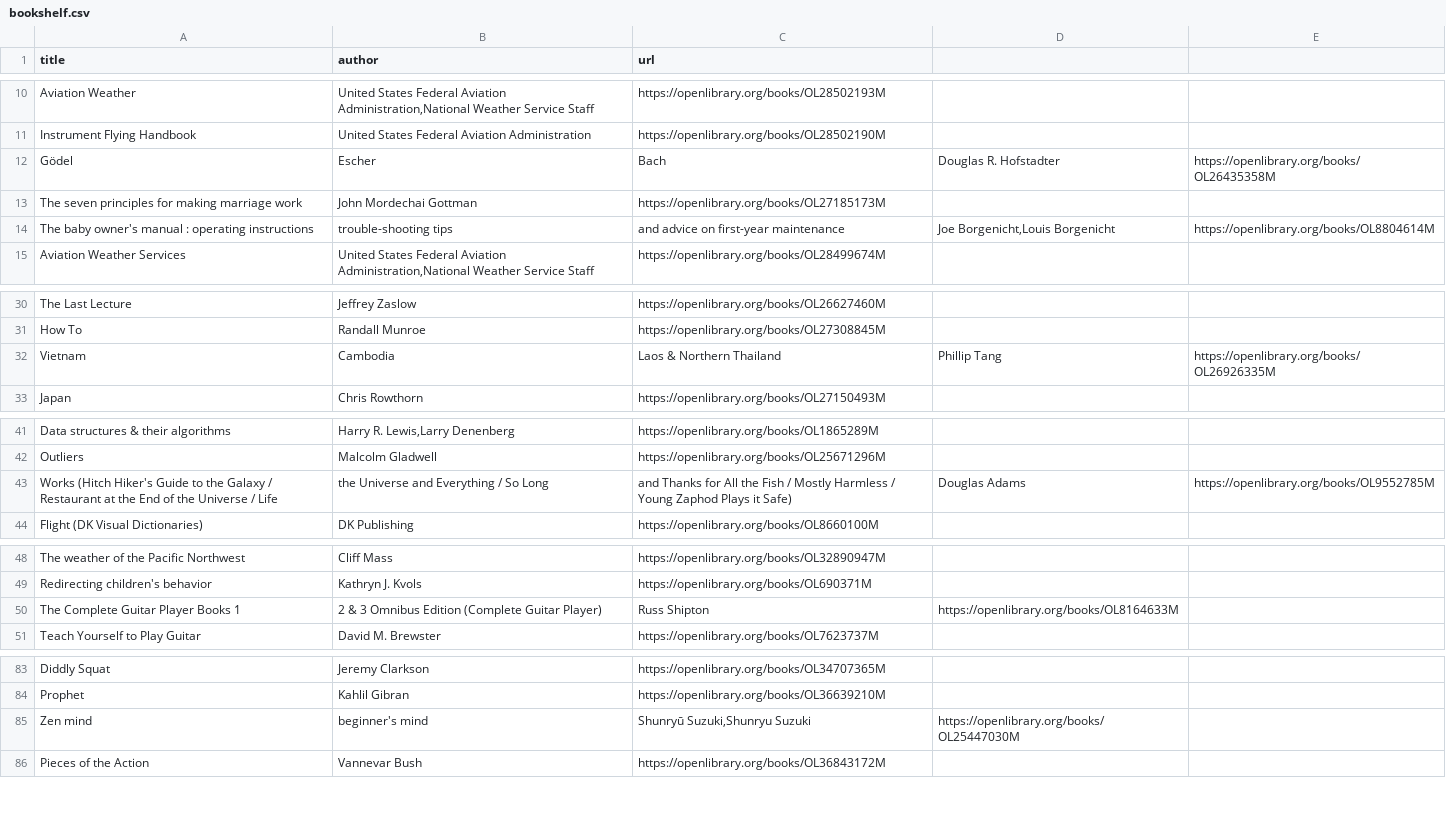
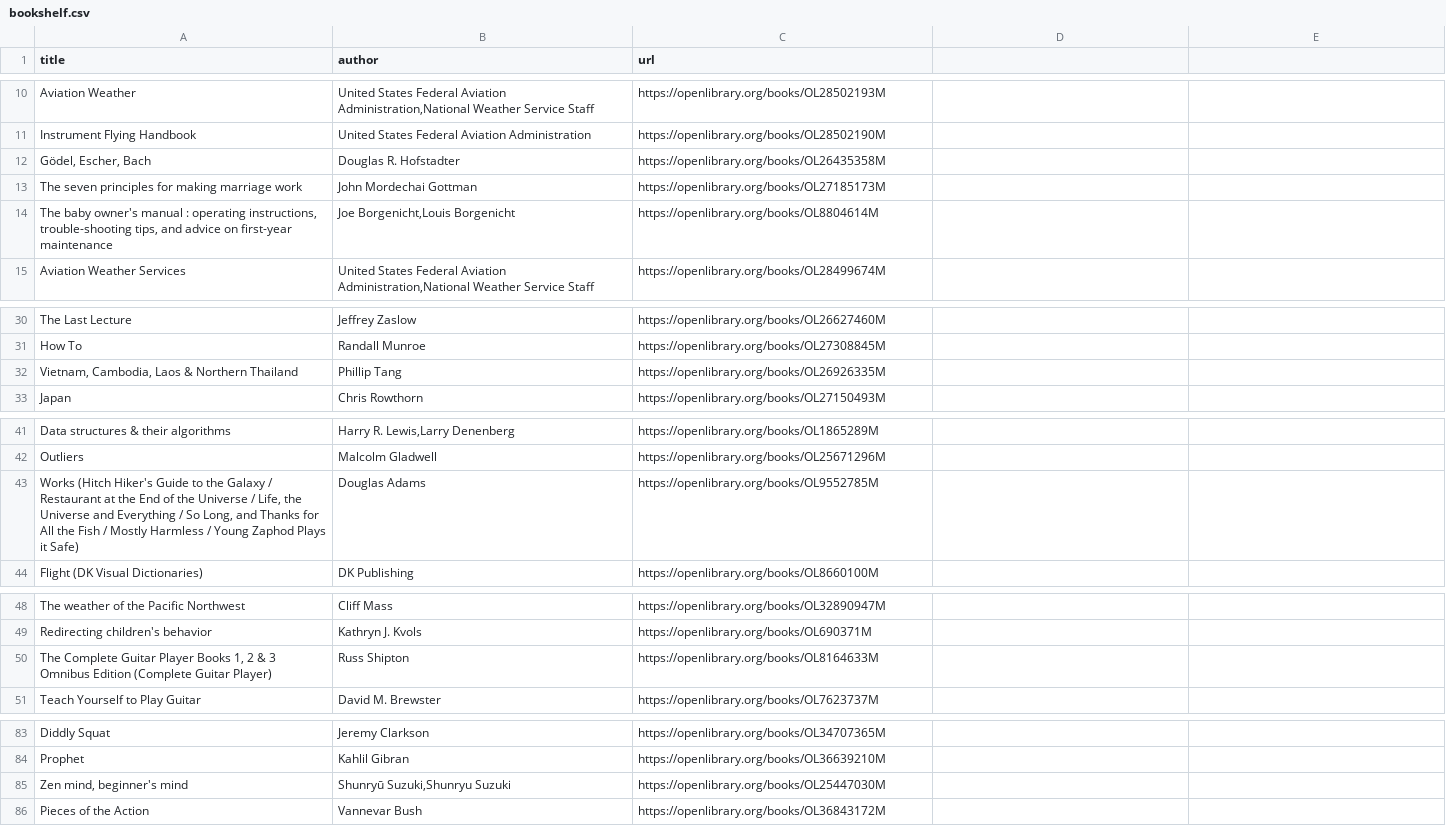
Before and after one commit to ajrudzitis/ajrudzitis.github.io, a CSV file: _data/bookshelf.csv, drawn as a sheet; only a part is shown, gaps mark what is left out; removed rows and columns are numbered as before the commit, all else as after; the diff covers the shown part only; the diff names each change by its address in the sheet, - before the commit and + after, or states it on an @@ line.

Commit message:
Wrap bookshelf titles in quotes

```diff
--- a/_data/bookshelf.csv
+++ b/_data/bookshelf.csv
-row 12: Gödel | Escher | Bach | Douglas R. Hofstadter | https://openlibrary.org/books/OL26435358M
+row 12: Gödel, Escher, Bach | Douglas R. Hofstadter | https://openlibrary.org/books/OL26435358M
-row 14: The baby owner's manual : operating instructions | trouble-shooting tips | and advice on first-year maintenance | Joe Borgenicht,Louis Borgenicht | https://openlibrary.org/books/OL8804614M
+row 14: The baby owner's manual : operating instructions, trouble-shooting tips, and advice on first-year maintenance | Joe Borgenicht,Louis Borgenicht | https://openlibrary.org/books/OL8804614M
-row 32: Vietnam | Cambodia | Laos & Northern Thailand | Phillip Tang | https://openlibrary.org/books/OL26926335M
+row 32: Vietnam, Cambodia, Laos & Northern Thailand | Phillip Tang | https://openlibrary.org/books/OL26926335M
-row 43: Works (Hitch Hiker's Guide to the Galaxy / Restaurant at the End of the Universe / Life | the Universe and Everything / So Long | and Thanks for All the Fish / Mostly Harmless / Young Zaphod Plays it Safe) | Douglas Adams | https://openlibrary.org/books/OL9552785M
+row 43: Works (Hitch Hiker's Guide to the Galaxy / Restaurant at the End of the Universe / Life, the Universe and Everything / So Long, and Thanks for All the Fish / Mostly Harmless / Young Zaphod Plays it Safe) | Douglas Adams | https://openlibrary.org/books/OL9552785M
-row 50: The Complete Guitar Player Books 1 | 2 & 3 Omnibus Edition (Complete Guitar Player) | Russ Shipton | https://openlibrary.org/books/OL8164633M
+row 50: The Complete Guitar Player Books 1, 2 & 3 Omnibus Edition (Complete Guitar Player) | Russ Shipton | https://openlibrary.org/books/OL8164633M
-row 85: Zen mind | beginner's mind | Shunryū Suzuki,Shunryu Suzuki | https://openlibrary.org/books/OL25447030M
+row 85: Zen mind, beginner's mind | Shunryū Suzuki,Shunryu Suzuki | https://openlibrary.org/books/OL25447030M
```
Also changed, not shown: 2 added rows and 2 removed rows elsewhere in this file.
